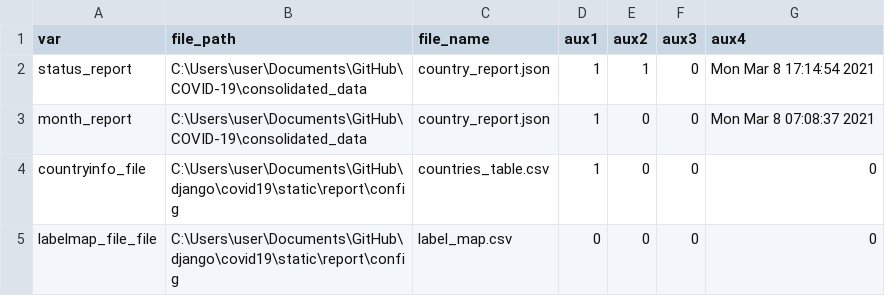
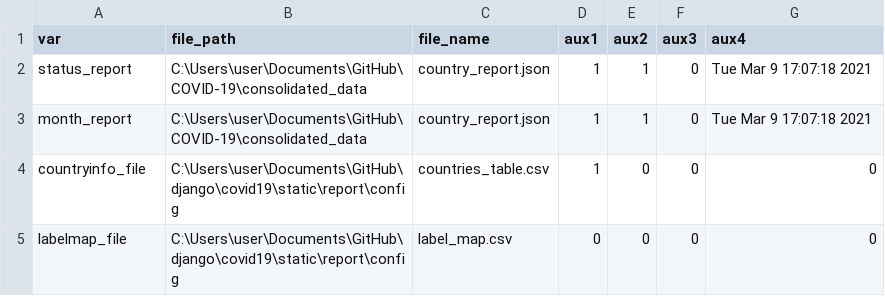
Before and after one commit to psychopresley/django, a CSV file: covid19/static/report/config/config.csv (was covid19/report/backup_files/config.csv), drawn as a sheet.

```diff
--- a/covid19/report/backup_files/config.csv
+++ b/covid19/static/report/config/config.csv
@@ -1,5 +1,5 @@
 var,file_path,file_name,aux1,aux2,aux3,aux4
-status_report,C:\Users\user\Documents\GitHub\COVID-19\consolidated_data,country_report.json,1,1,0,Mon Mar  8 17:14:54 2021
-month_report,C:\Users\user\Documents\GitHub\COVID-19\consolidated_data,country_report.json,1,0,0,Mon Mar  8 07:08:37 2021
+status_report,C:\Users\user\Documents\GitHub\COVID-19\consolidated_data,country_report.json,1,1,0,Tue Mar  9 17:07:18 2021
+month_report,C:\Users\user\Documents\GitHub\COVID-19\consolidated_data,country_report.json,1,1,0,Tue Mar  9 17:07:18 2021
 countryinfo_file,C:\Users\user\Documents\GitHub\django\covid19\static\report\config,countries_table.csv,1,0,0,0
-labelmap_file_file,C:\Users\user\Documents\GitHub\django\covid19\static\report\config,label_map.csv,0,0,0,0
+labelmap_file,C:\Users\user\Documents\GitHub\django\covid19\static\report\config,label_map.csv,0,0,0,0
```
Also changed, not shown: 10 other files.
